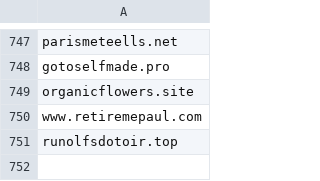
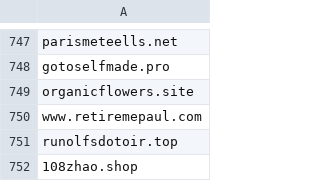
Before and after one commit to giroot/ThreatBeacon, a CSV file: SocGholish/DomainNewLine.csv, drawn as a sheet; only a part is shown, gaps mark what is left out; the diff names each change by its address in the sheet, - before the commit and + after, or states it on an @@ line.

Commit message:
upload csv

```diff
--- a/SocGholish/DomainNewLine.csv
+++ b/SocGholish/DomainNewLine.csv
+row 752: 108zhao.shop
```
